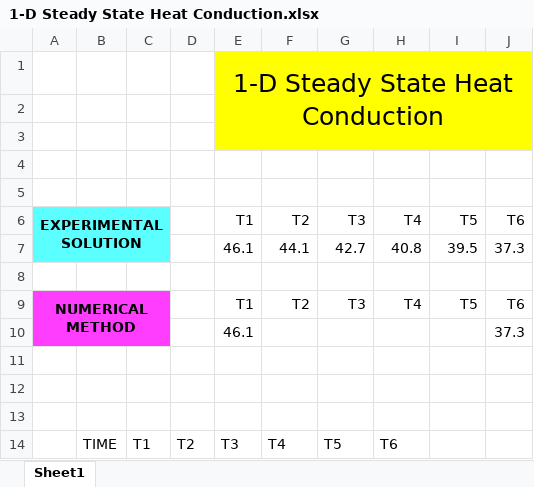
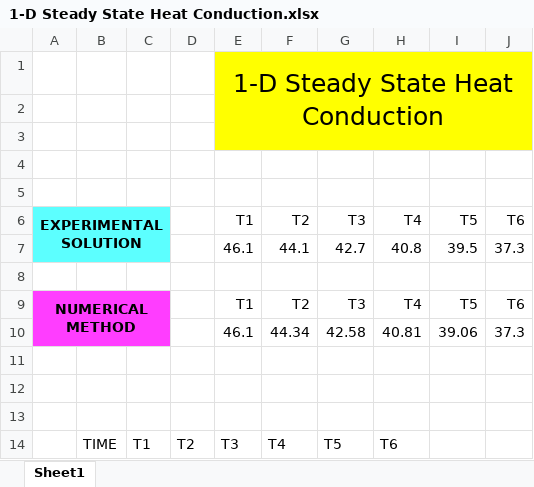
Before and after one commit to meetinani/1-D-Steady-State-Heat-Conduction, an Excel workbook: 1-D Steady State Heat Conduction.xlsx, sheet Sheet1, drawn as a sheet; only a part is shown; values as stored, in another font and other column widths than the file's, no borders; removed rows and columns are numbered as before the commit, all else as after; the diff names each change by its address in the sheet, - before the commit and + after, or states it on an @@ line.

Commit message:
Add files via upload

```diff
--- a/1-D Steady State Heat Conduction.xlsx (sheet Sheet1)
+++ b/1-D Steady State Heat Conduction.xlsx (sheet Sheet1)
-row 10:  |  |  |  | 46.1 |  |  |  |  | 37.3
+row 10:  |  |  |  | 46.1 | 44.34 | 42.58 | 40.81 | 39.06 | 37.3
```
